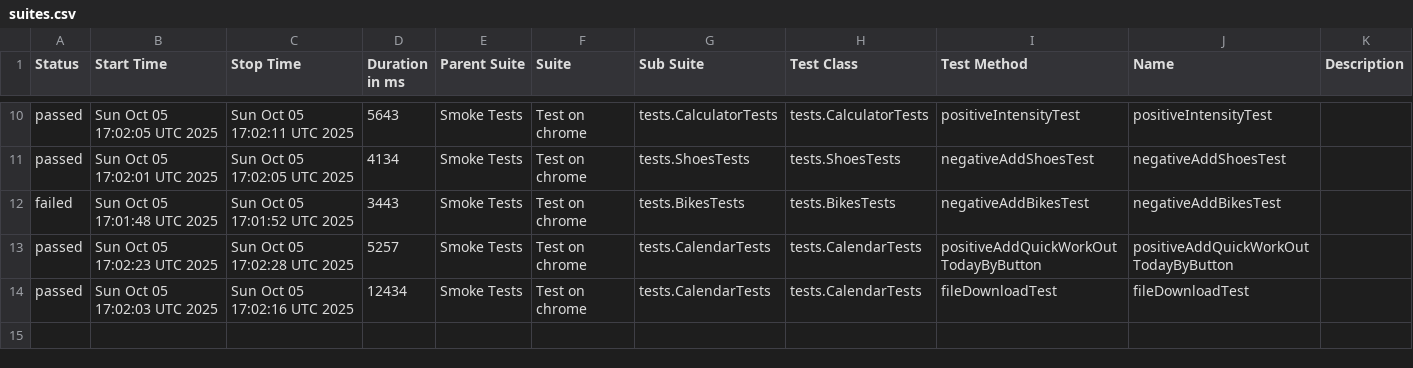
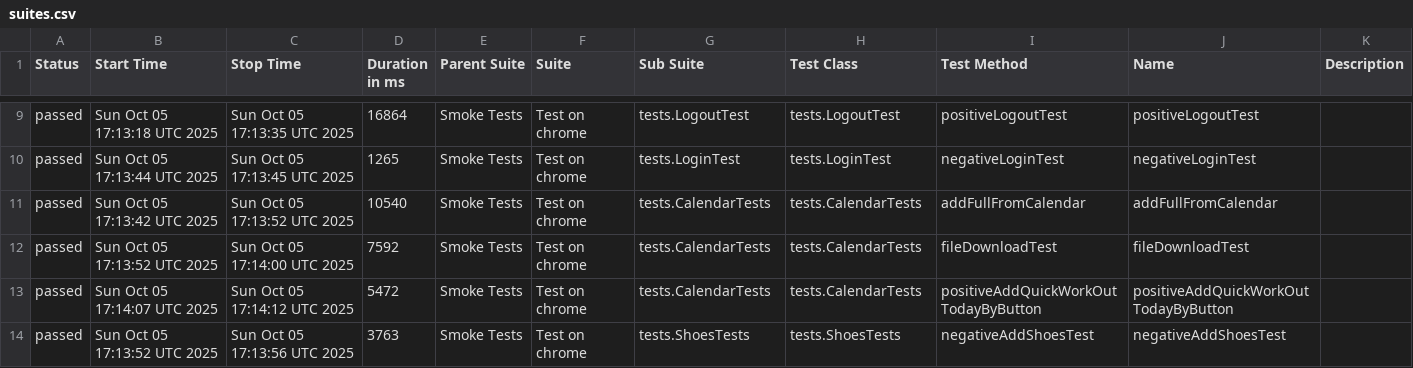
Before and after one commit to Hameny/Diplom, a CSV file: data/suites.csv, drawn as a sheet; only a part is shown, gaps mark what is left out; the diff covers the shown part only.

```diff
--- a/data/suites.csv
+++ b/data/suites.csv
@@ -10,5 +9,6 @@
-"passed","Sun Oct 05 17:02:05 UTC 2025","Sun Oct 05 17:02:11 UTC 2025","5643","Smoke Tests","Test on chrome","tests.CalculatorTests","tests.CalculatorTests","positiveIntensityTest","positiveIntensityTest",""
-"passed","Sun Oct 05 17:02:01 UTC 2025","Sun Oct 05 17:02:05 UTC 2025","4134","Smoke Tests","Test on chrome","tests.ShoesTests","tests.ShoesTests","negativeAddShoesTest","negativeAddShoesTest",""
-"failed","Sun Oct 05 17:01:48 UTC 2025","Sun Oct 05 17:01:52 UTC 2025","3443","Smoke Tests","Test on chrome","tests.BikesTests","tests.BikesTests","negativeAddBikesTest","negativeAddBikesTest",""
-"passed","Sun Oct 05 17:02:23 UTC 2025","Sun Oct 05 17:02:28 UTC 2025","5257","Smoke Tests","Test on chrome","tests.CalendarTests","tests.CalendarTests","positiveAddQuickWorkOutTodayByButton","positiveAddQuickWorkOutTodayByButton",""
-"passed","Sun Oct 05 17:02:03 UTC 2025","Sun Oct 05 17:02:16 UTC 2025","12434","Smoke Tests","Test on chrome","tests.CalendarTests","tests.CalendarTests","fileDownloadTest","fileDownloadTest",""
+"passed","Sun Oct 05 17:13:18 UTC 2025","Sun Oct 05 17:13:35 UTC 2025","16864","Smoke Tests","Test on chrome","tests.LogoutTest","tests.LogoutTest","positiveLogoutTest","positiveLogoutTest",""
+"passed","Sun Oct 05 17:13:44 UTC 2025","Sun Oct 05 17:13:45 UTC 2025","1265","Smoke Tests","Test on chrome","tests.LoginTest","tests.LoginTest","negativeLoginTest","negativeLoginTest",""
+"passed","Sun Oct 05 17:13:42 UTC 2025","Sun Oct 05 17:13:52 UTC 2025","10540","Smoke Tests","Test on chrome","tests.CalendarTests","tests.CalendarTests","addFullFromCalendar","addFullFromCalendar",""
+"passed","Sun Oct 05 17:13:52 UTC 2025","Sun Oct 05 17:14:00 UTC 2025","7592","Smoke Tests","Test on chrome","tests.CalendarTests","tests.CalendarTests","fileDownloadTest","fileDownloadTest",""
+"passed","Sun Oct 05 17:14:07 UTC 2025","Sun Oct 05 17:14:12 UTC 2025","5472","Smoke Tests","Test on chrome","tests.CalendarTests","tests.CalendarTests","positiveAddQuickWorkOutTodayByButton","positiveAddQuickWorkOutTodayByButton",""
+"passed","Sun Oct 05 17:13:52 UTC 2025","Sun Oct 05 17:13:56 UTC 2025","3763","Smoke Tests","Test on chrome","tests.ShoesTests","tests.ShoesTests","negativeAddShoesTest","negativeAddShoesTest",""
```
Also changed, not shown: 1 added row, 2 removed rows and 26 edited cells elsewhere in this file, 27 other files.
